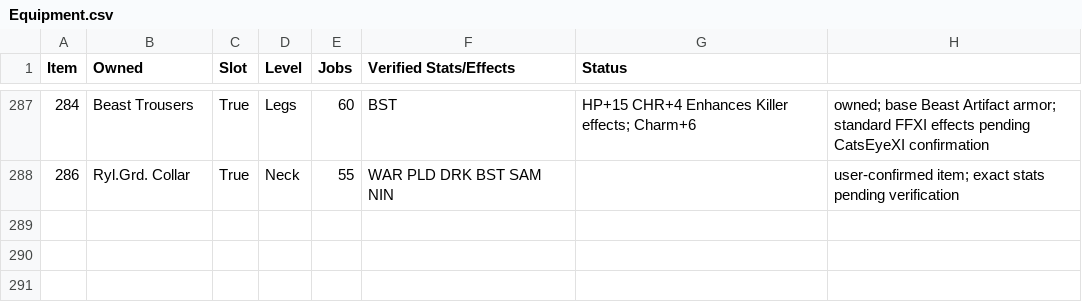
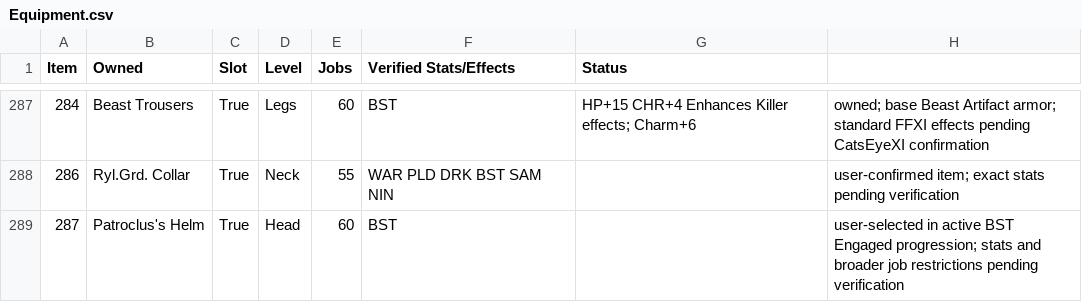
Before and after one commit to rk7596/LuAshitacastProjects, a CSV file: Equipment.csv, drawn as a sheet; only a part is shown, gaps mark what is left out.

Commit message:
Record manually selected BST Patroclus helm

```diff
--- a/Equipment.csv
+++ b/Equipment.csv
@@ -288 +288,2 @@ Item,Owned,Slot,Level,Jobs,Verified Stats/Effects,Status
 286,Ryl.Grd. Collar,True,Neck,55,WAR PLD DRK BST SAM NIN,,user-confirmed item; exact stats pending verification
+287,Patroclus's Helm,True,Head,60,BST,,user-selected in active BST Engaged progression; stats and broader job restrictions pending verification
```
